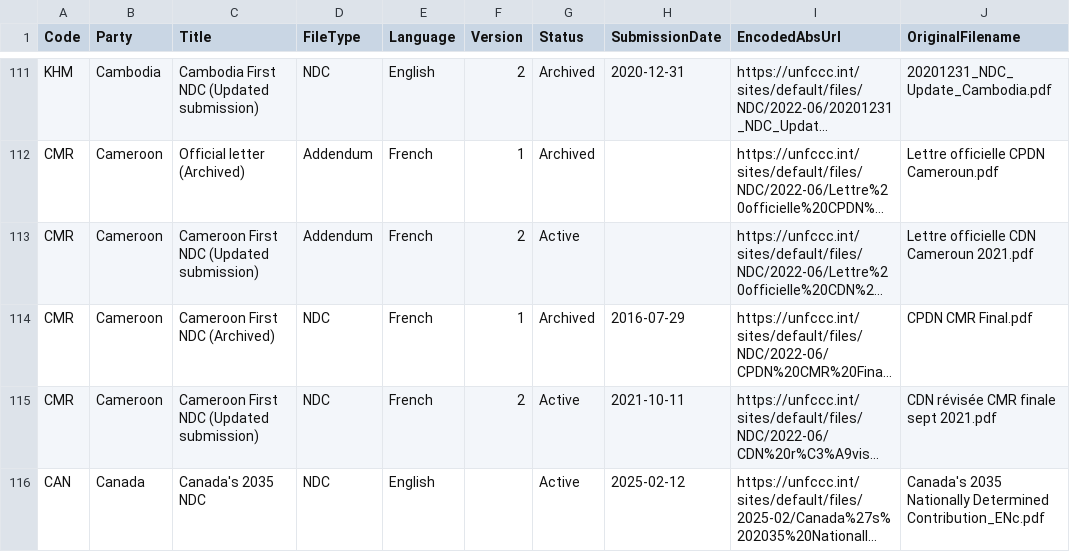
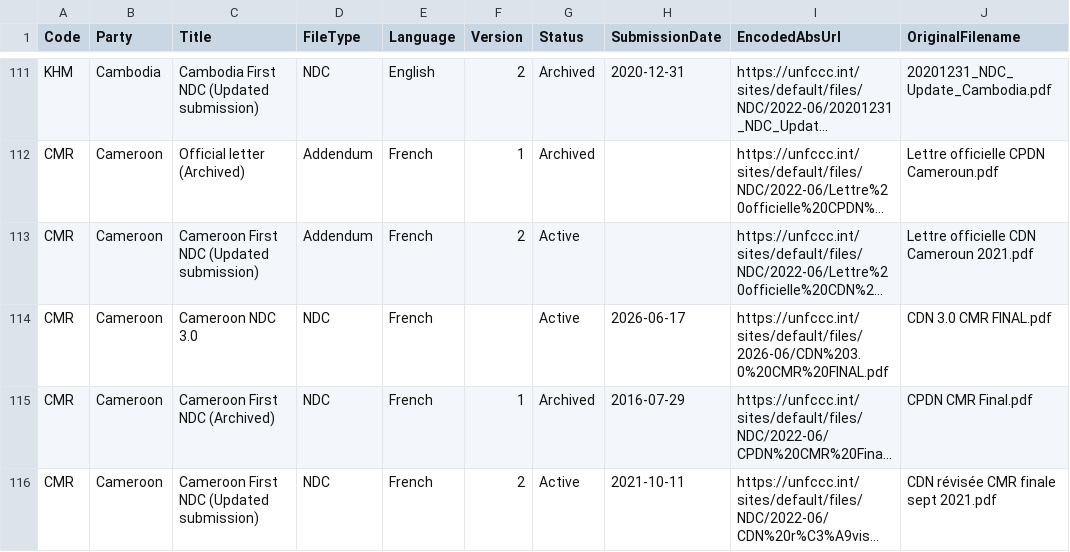
Before and after one commit to openclimatedata/ndcs, a CSV file: data/ndcs.csv, drawn as a sheet; only a part is shown, gaps mark what is left out; the shorter side is filled out with more unchanged rows; long unchanged cells end in …; the diff names each change by its address in the sheet, - before the commit and + after, or states it on an @@ line.

Commit message:
1 row added
  Code: CMR
  Party: Cameroon
  Title: Cameroon NDC 3.0
  FileType: NDC
  Language: French
  Version:
  Status: Active
  SubmissionDate: 2026-06-17
  EncodedAbsUrl: https://unfccc.int/sites/default/files/2026-06/CDN%203.0%20CMR%20FINAL.pdf
  OriginalFilename: CDN 3.0 CMR FINAL.pdf

```diff
--- a/data/ndcs.csv
+++ b/data/ndcs.csv
+row 114: CMR | Cameroon | Cameroon NDC 3.0 | NDC | French |  | Active | 2026-06-17 | https://unfccc.int/sites/default/files/2026-06/CDN%203.0%20CMR%20FINAL.pdf | CDN 3.0 CMR FINAL.pdf
```
Also changed, not shown: 1 other file.
